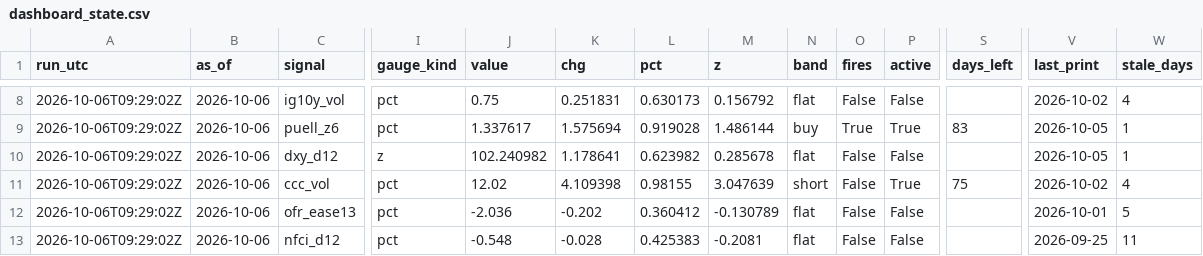
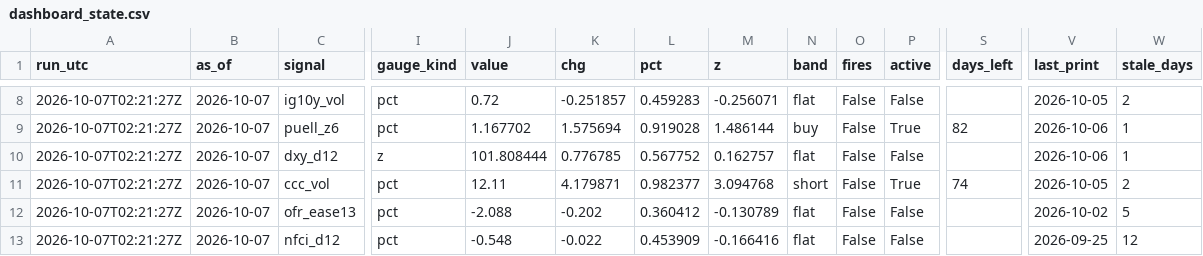
Before and after one commit to 3Jack1/btc-credit-dashboard, a CSV file: dashboard_state.csv, drawn as a sheet; only a part is shown, gaps mark what is left out; the diff covers the shown part only; the diff names each change by its address in the sheet, - before the commit and + after, or states it on an @@ line.

```diff
--- a/dashboard_state.csv
+++ b/dashboard_state.csv
-A8:A13 (run_utc): 2026-10-06T09:29:02Z
+A8:A13 (run_utc): 2026-10-07T02:21:27Z
-B8:B13 (as_of): 2026-10-06
+B8:B13 (as_of): 2026-10-07
-J8 (value): 0.75
+J8 (value): 0.72
-K8 (chg): 0.251831
+K8 (chg): -0.251857
-L8 (pct): 0.630173
+L8 (pct): 0.459283
-M8 (z): 0.156792
+M8 (z): -0.256071
-V8 (last_print): 2026-10-02
+V8 (last_print): 2026-10-05
-W8 (stale_days): 4
+W8 (stale_days): 2
-J9 (value): 1.337617
+J9 (value): 1.167702
-O9 (fires): True
+O9 (fires): False
-S9 (days_left): 83
+S9 (days_left): 82
-V9:V10 (last_print): 2026-10-05
+V9:V10 (last_print): 2026-10-06
-J10 (value): 102.240982
+J10 (value): 101.808444
-K10 (chg): 1.178641
+K10 (chg): 0.776785
-L10 (pct): 0.623982
+L10 (pct): 0.567752
-M10 (z): 0.285678
+M10 (z): 0.162757
-J11 (value): 12.02
+J11 (value): 12.11
-K11 (chg): 4.109398
+K11 (chg): 4.179871
-L11 (pct): 0.98155
+L11 (pct): 0.982377
-M11 (z): 3.047639
+M11 (z): 3.094768
-S11 (days_left): 75
+S11 (days_left): 74
-V11 (last_print): 2026-10-02
+V11 (last_print): 2026-10-05
-W11 (stale_days): 4
+W11 (stale_days): 2
-J12 (value): -2.036
+J12 (value): -2.088
-V12 (last_print): 2026-10-01
+V12 (last_print): 2026-10-02
-K13 (chg): -0.028
+K13 (chg): -0.022
-L13 (pct): 0.425383
+L13 (pct): 0.453909
-M13 (z): -0.2081
+M13 (z): -0.166416
-W13 (stale_days): 11
+W13 (stale_days): 12
```
Also changed, not shown: 148 edited cells elsewhere in this file, 1 other file.
